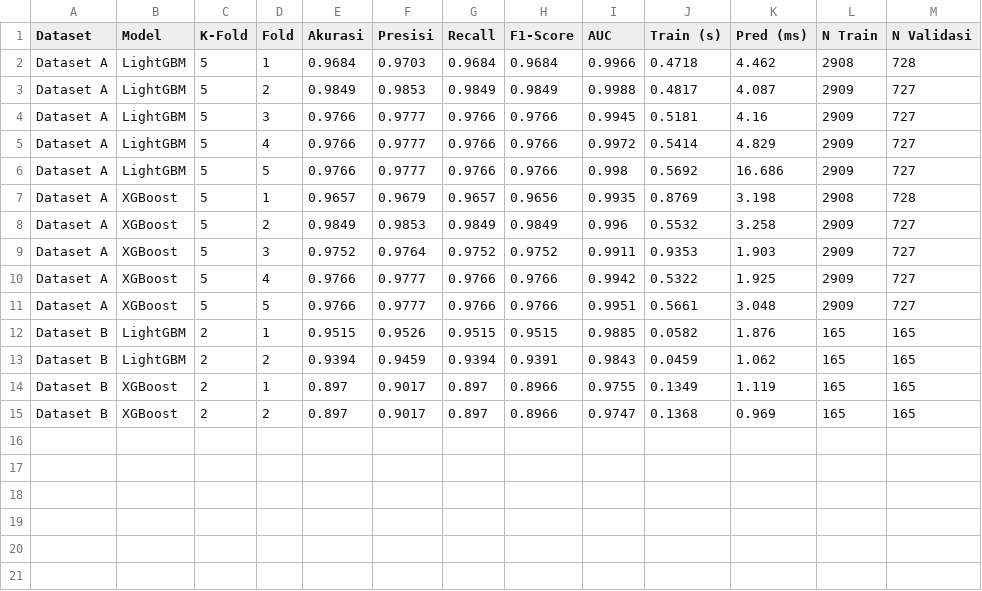
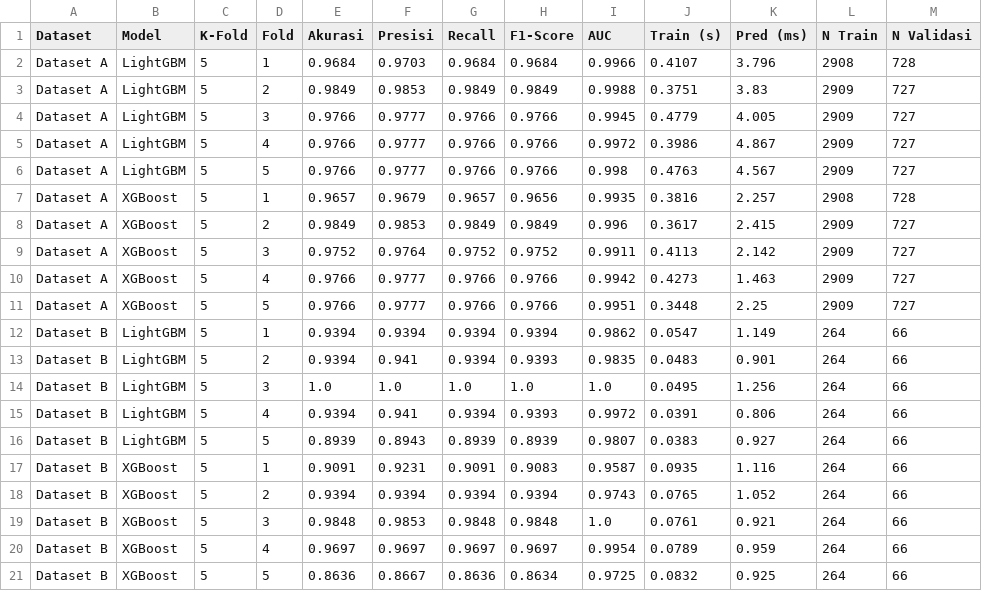
Before and after one commit to Benny29281/Asthmascreen, a CSV file: Skrining_Asthma_Benny/backend/models/tabel_kfold_cross_validation_detail.csv, drawn as a sheet.

```diff
--- a/Skrining_Asthma_Benny/backend/models/tabel_kfold_cross_validation_detail.csv
+++ b/Skrining_Asthma_Benny/backend/models/tabel_kfold_cross_validation_detail.csv
@@ -1,15 +1,21 @@
 Dataset,Model,K-Fold,Fold,Akurasi,Presisi,Recall,F1-Score,AUC,Train (s),Pred (ms),N Train,N Validasi
-Dataset A,LightGBM,5,1,0.9684,0.9703,0.9684,0.9684,0.9966,0.4718,4.462,2908,728
-Dataset A,LightGBM,5,2,0.9849,0.9853,0.9849,0.9849,0.9988,0.4817,4.087,2909,727
-Dataset A,LightGBM,5,3,0.9766,0.9777,0.9766,0.9766,0.9945,0.5181,4.16,2909,727
-Dataset A,LightGBM,5,4,0.9766,0.9777,0.9766,0.9766,0.9972,0.5414,4.829,2909,727
-Dataset A,LightGBM,5,5,0.9766,0.9777,0.9766,0.9766,0.998,0.5692,16.686,2909,727
-Dataset A,XGBoost,5,1,0.9657,0.9679,0.9657,0.9656,0.9935,0.8769,3.198,2908,728
-Dataset A,XGBoost,5,2,0.9849,0.9853,0.9849,0.9849,0.996,0.5532,3.258,2909,727
-Dataset A,XGBoost,5,3,0.9752,0.9764,0.9752,0.9752,0.9911,0.9353,1.903,2909,727
-Dataset A,XGBoost,5,4,0.9766,0.9777,0.9766,0.9766,0.9942,0.5322,1.925,2909,727
-Dataset A,XGBoost,5,5,0.9766,0.9777,0.9766,0.9766,0.9951,0.5661,3.048,2909,727
-Dataset B,LightGBM,2,1,0.9515,0.9526,0.9515,0.9515,0.9885,0.0582,1.876,165,165
-Dataset B,LightGBM,2,2,0.9394,0.9459,0.9394,0.9391,0.9843,0.0459,1.062,165,165
-Dataset B,XGBoost,2,1,0.897,0.9017,0.897,0.8966,0.9755,0.1349,1.119,165,165
-Dataset B,XGBoost,2,2,0.897,0.9017,0.897,0.8966,0.9747,0.1368,0.969,165,165
+Dataset A,LightGBM,5,1,0.9684,0.9703,0.9684,0.9684,0.9966,0.4107,3.796,2908,728
+Dataset A,LightGBM,5,2,0.9849,0.9853,0.9849,0.9849,0.9988,0.3751,3.83,2909,727
+Dataset A,LightGBM,5,3,0.9766,0.9777,0.9766,0.9766,0.9945,0.4779,4.005,2909,727
+Dataset A,LightGBM,5,4,0.9766,0.9777,0.9766,0.9766,0.9972,0.3986,4.867,2909,727
+Dataset A,LightGBM,5,5,0.9766,0.9777,0.9766,0.9766,0.998,0.4763,4.567,2909,727
+Dataset A,XGBoost,5,1,0.9657,0.9679,0.9657,0.9656,0.9935,0.3816,2.257,2908,728
+Dataset A,XGBoost,5,2,0.9849,0.9853,0.9849,0.9849,0.996,0.3617,2.415,2909,727
+Dataset A,XGBoost,5,3,0.9752,0.9764,0.9752,0.9752,0.9911,0.4113,2.142,2909,727
+Dataset A,XGBoost,5,4,0.9766,0.9777,0.9766,0.9766,0.9942,0.4273,1.463,2909,727
+Dataset A,XGBoost,5,5,0.9766,0.9777,0.9766,0.9766,0.9951,0.3448,2.25,2909,727
+Dataset B,LightGBM,5,1,0.9394,0.9394,0.9394,0.9394,0.9862,0.0547,1.149,264,66
+Dataset B,LightGBM,5,2,0.9394,0.941,0.9394,0.9393,0.9835,0.0483,0.901,264,66
+Dataset B,LightGBM,5,3,1.0,1.0,1.0,1.0,1.0,0.0495,1.256,264,66
+Dataset B,LightGBM,5,4,0.9394,0.941,0.9394,0.9393,0.9972,0.0391,0.806,264,66
+Dataset B,LightGBM,5,5,0.8939,0.8943,0.8939,0.8939,0.9807,0.0383,0.927,264,66
+Dataset B,XGBoost,5,1,0.9091,0.9231,0.9091,0.9083,0.9587,0.0935,1.116,264,66
+Dataset B,XGBoost,5,2,0.9394,0.9394,0.9394,0.9394,0.9743,0.0765,1.052,264,66
+Dataset B,XGBoost,5,3,0.9848,0.9853,0.9848,0.9848,1.0,0.0761,0.921,264,66
+Dataset B,XGBoost,5,4,0.9697,0.9697,0.9697,0.9697,0.9954,0.0789,0.959,264,66
+Dataset B,XGBoost,5,5,0.8636,0.8667,0.8636,0.8634,0.9725,0.0832,0.925,264,66
```
Also changed, not shown: Skrining_Asthma_Benny/backend/models/tabel_hasil_data_uji.csv, Skrining_Asthma_Benny/backend/models/tabel_hasil_per_fold_datasetA.csv, 12 other files.
